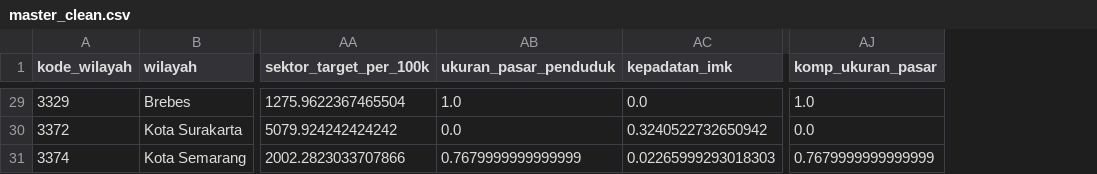
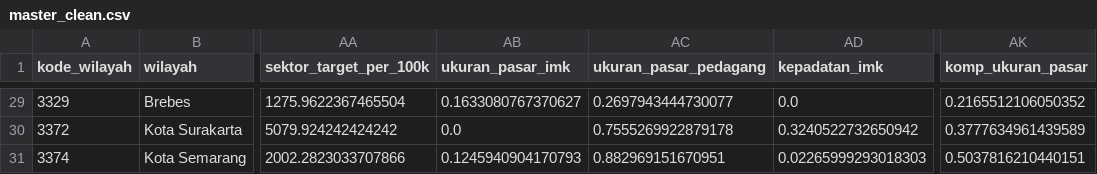
Before and after one commit to ayusafitri721/klay-umkm-market-prioritization, a CSV file: data/processed/master_clean.csv, drawn as a sheet; only a part is shown, gaps mark what is left out; removed rows and columns are numbered as before the commit, all else as after; the diff covers the shown part only; the diff names each change by its address in the sheet, - before the commit and + after, or states it on an @@ line.

```diff
--- a/data/processed/master_clean.csv
+++ b/data/processed/master_clean.csv
-column AB (ukuran_pasar_penduduk), rows 29-31: 1.0 | 0.0 | 0.7679999999999999
+column AB (ukuran_pasar_imk), rows 29-31: 0.1633080767370627 | 0.0 | 0.1245940904170793
+column AC (ukuran_pasar_pedagang), rows 29-31: 0.2697943444730077 | 0.7555269922879178 | 0.882969151670951
-AK29 (komp_ukuran_pasar): 1.0
+AK29 (komp_ukuran_pasar): 0.2165512106050352
-AK30 (komp_ukuran_pasar): 0.0
+AK30 (komp_ukuran_pasar): 0.3777634961439589
-AK31 (komp_ukuran_pasar): 0.7679999999999999
+AK31 (komp_ukuran_pasar): 0.5037816210440151
```
Also changed, not shown: 27 edited cells elsewhere in this file, 13 other files.
